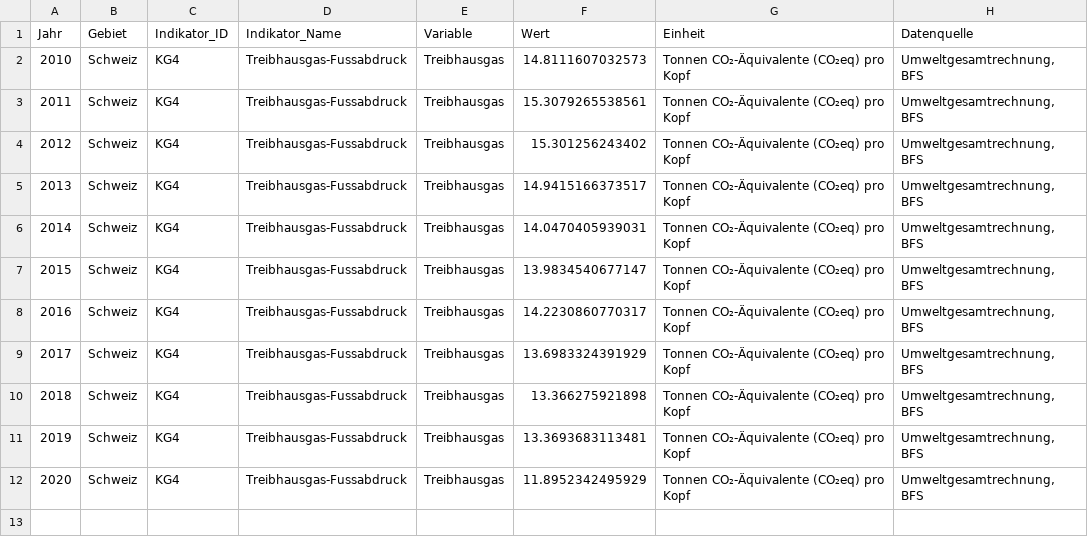
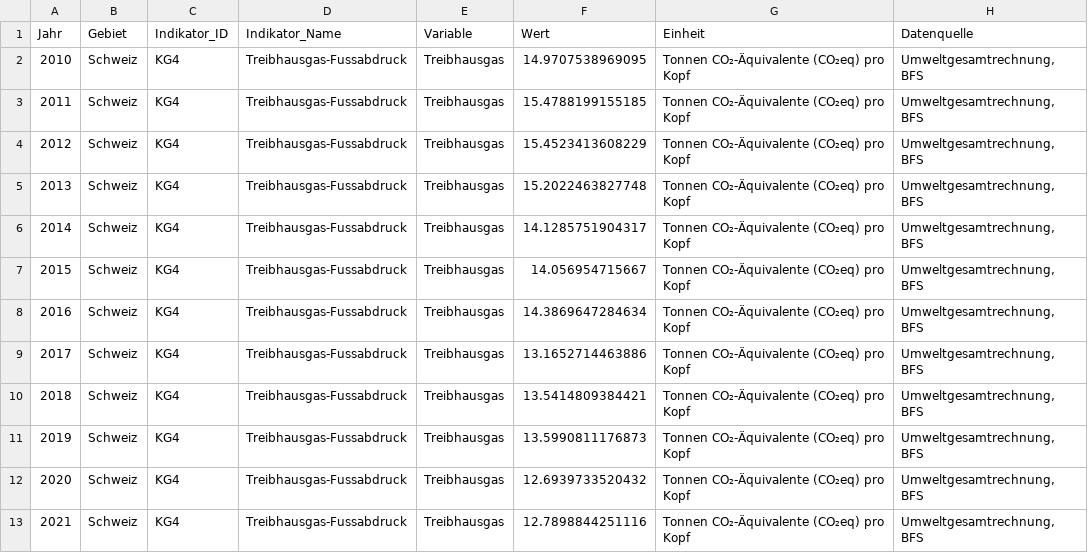
Before and after one commit to statistikZH/decarb_monitoring, a CSV file: output/KG4_data.csv, drawn as a sheet.

Commit message:
KG4: update data 2021

```diff
--- a/output/KG4_data.csv
+++ b/output/KG4_data.csv
@@ -1,12 +1,13 @@
 "Jahr","Gebiet","Indikator_ID","Indikator_Name","Variable","Wert","Einheit","Datenquelle"
-2010,"Schweiz","KG4","Treibhausgas-Fussabdruck","Treibhausgas",14.8111607032573,"Tonnen CO₂-Äquivalente (CO₂eq) pro Kopf","Umweltgesamtrechnung, BFS"
-2011,"Schweiz","KG4","Treibhausgas-Fussabdruck","Treibhausgas",15.3079265538561,"Tonnen CO₂-Äquivalente (CO₂eq) pro Kopf","Umweltgesamtrechnung, BFS"
-2012,"Schweiz","KG4","Treibhausgas-Fussabdruck","Treibhausgas",15.301256243402,"Tonnen CO₂-Äquivalente (CO₂eq) pro Kopf","Umweltgesamtrechnung, BFS"
-2013,"Schweiz","KG4","Treibhausgas-Fussabdruck","Treibhausgas",14.9415166373517,"Tonnen CO₂-Äquivalente (CO₂eq) pro Kopf","Umweltgesamtrechnung, BFS"
-2014,"Schweiz","KG4","Treibhausgas-Fussabdruck","Treibhausgas",14.0470405939031,"Tonnen CO₂-Äquivalente (CO₂eq) pro Kopf","Umweltgesamtrechnung, BFS"
-2015,"Schweiz","KG4","Treibhausgas-Fussabdruck","Treibhausgas",13.9834540677147,"Tonnen CO₂-Äquivalente (CO₂eq) pro Kopf","Umweltgesamtrechnung, BFS"
-2016,"Schweiz","KG4","Treibhausgas-Fussabdruck","Treibhausgas",14.2230860770317,"Tonnen CO₂-Äquivalente (CO₂eq) pro Kopf","Umweltgesamtrechnung, BFS"
-2017,"Schweiz","KG4","Treibhausgas-Fussabdruck","Treibhausgas",13.6983324391929,"Tonnen CO₂-Äquivalente (CO₂eq) pro Kopf","Umweltgesamtrechnung, BFS"
-2018,"Schweiz","KG4","Treibhausgas-Fussabdruck","Treibhausgas",13.366275921898,"Tonnen CO₂-Äquivalente (CO₂eq) pro Kopf","Umweltgesamtrechnung, BFS"
-2019,"Schweiz","KG4","Treibhausgas-Fussabdruck","Treibhausgas",13.3693683113481,"Tonnen CO₂-Äquivalente (CO₂eq) pro Kopf","Umweltgesamtrechnung, BFS"
-2020,"Schweiz","KG4","Treibhausgas-Fussabdruck","Treibhausgas",11.8952342495929,"Tonnen CO₂-Äquivalente (CO₂eq) pro Kopf","Umweltgesamtrechnung, BFS"
+2010,"Schweiz","KG4","Treibhausgas-Fussabdruck","Treibhausgas",14.9707538969095,"Tonnen CO₂-Äquivalente (CO₂eq) pro Kopf","Umweltgesamtrechnung, BFS"
+2011,"Schweiz","KG4","Treibhausgas-Fussabdruck","Treibhausgas",15.4788199155185,"Tonnen CO₂-Äquivalente (CO₂eq) pro Kopf","Umweltgesamtrechnung, BFS"
+2012,"Schweiz","KG4","Treibhausgas-Fussabdruck","Treibhausgas",15.4523413608229,"Tonnen CO₂-Äquivalente (CO₂eq) pro Kopf","Umweltgesamtrechnung, BFS"
+2013,"Schweiz","KG4","Treibhausgas-Fussabdruck","Treibhausgas",15.2022463827748,"Tonnen CO₂-Äquivalente (CO₂eq) pro Kopf","Umweltgesamtrechnung, BFS"
+2014,"Schweiz","KG4","Treibhausgas-Fussabdruck","Treibhausgas",14.1285751904317,"Tonnen CO₂-Äquivalente (CO₂eq) pro Kopf","Umweltgesamtrechnung, BFS"
+2015,"Schweiz","KG4","Treibhausgas-Fussabdruck","Treibhausgas",14.056954715667,"Tonnen CO₂-Äquivalente (CO₂eq) pro Kopf","Umweltgesamtrechnung, BFS"
+2016,"Schweiz","KG4","Treibhausgas-Fussabdruck","Treibhausgas",14.3869647284634,"Tonnen CO₂-Äquivalente (CO₂eq) pro Kopf","Umweltgesamtrechnung, BFS"
+2017,"Schweiz","KG4","Treibhausgas-Fussabdruck","Treibhausgas",13.1652714463886,"Tonnen CO₂-Äquivalente (CO₂eq) pro Kopf","Umweltgesamtrechnung, BFS"
+2018,"Schweiz","KG4","Treibhausgas-Fussabdruck","Treibhausgas",13.5414809384421,"Tonnen CO₂-Äquivalente (CO₂eq) pro Kopf","Umweltgesamtrechnung, BFS"
+2019,"Schweiz","KG4","Treibhausgas-Fussabdruck","Treibhausgas",13.5990811176873,"Tonnen CO₂-Äquivalente (CO₂eq) pro Kopf","Umweltgesamtrechnung, BFS"
+2020,"Schweiz","KG4","Treibhausgas-Fussabdruck","Treibhausgas",12.6939733520432,"Tonnen CO₂-Äquivalente (CO₂eq) pro Kopf","Umweltgesamtrechnung, BFS"
+2021,"Schweiz","KG4","Treibhausgas-Fussabdruck","Treibhausgas",12.7898844251116,"Tonnen CO₂-Äquivalente (CO₂eq) pro Kopf","Umweltgesamtrechnung, BFS"
```
Also changed, not shown: 1 other file.
